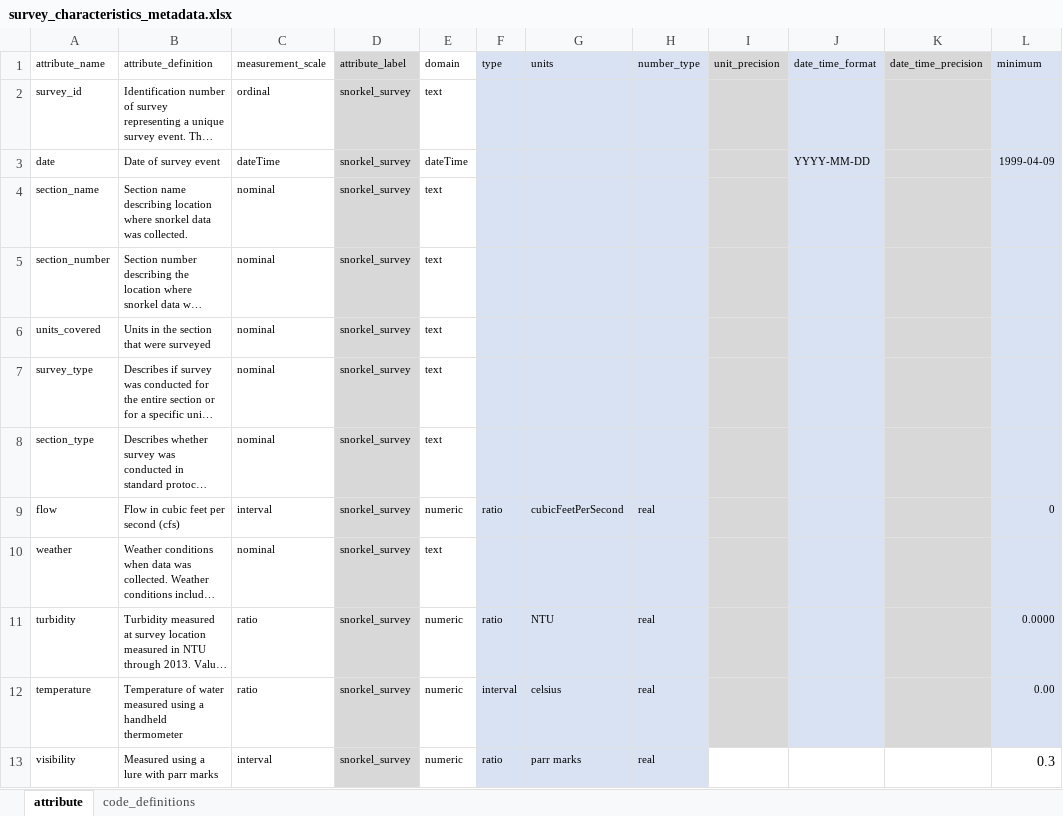
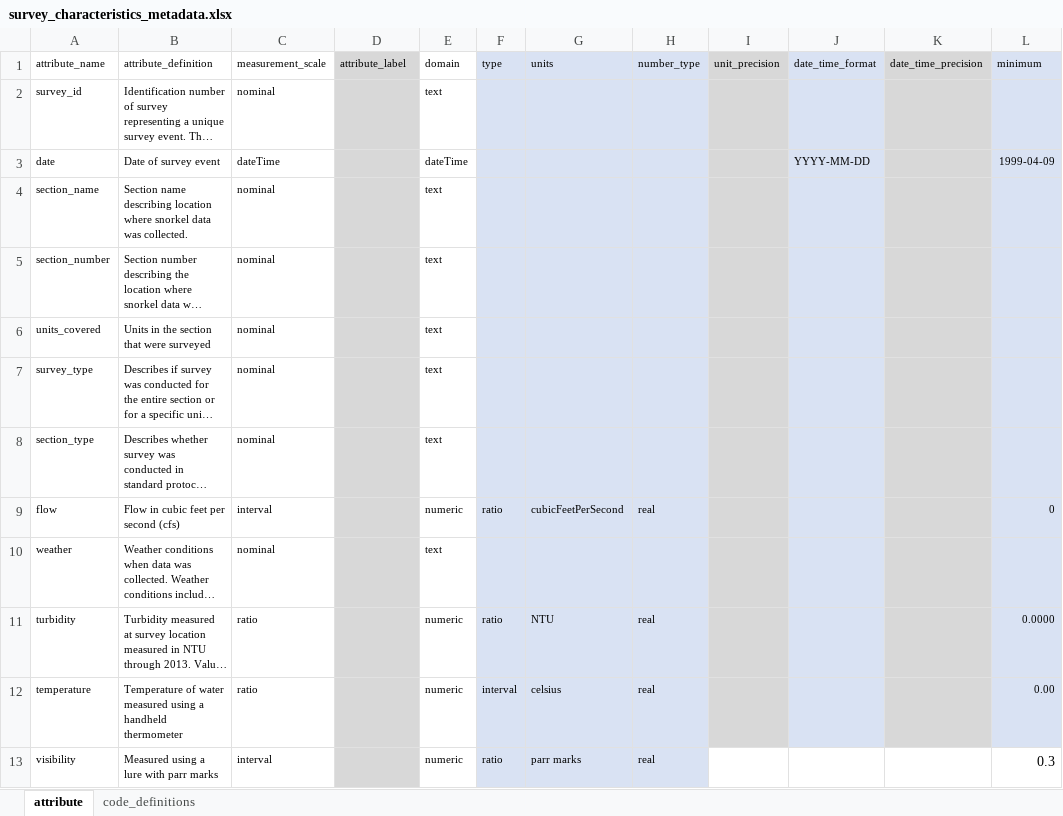
Before and after one commit to FlowWest/edi-feather-snorkel, an Excel workbook: data-raw/metadata/survey_characteristics_metadata.xlsx, sheet attribute, drawn as a sheet; only a part is shown; long unchanged cells end in …; values as stored, in another font and other column widths than the file's, no borders; the diff names each change by its address in the sheet, - before the commit and + after, or states it on an @@ line.

```diff
--- a/data-raw/metadata/survey_characteristics_metadata.xlsx (sheet attribute)
+++ b/data-raw/metadata/survey_characteristics_metadata.xlsx (sheet attribute)
-C2 (measurement_scale): ordinal
+C2 (measurement_scale): nominal
-D2:D13 (attribute_label): snorkel_survey
+D2:D13 (attribute_label): (empty)
```
Also changed, not shown: data-raw/metadata/fish_observations_metadata.xlsx, 3 other files.
